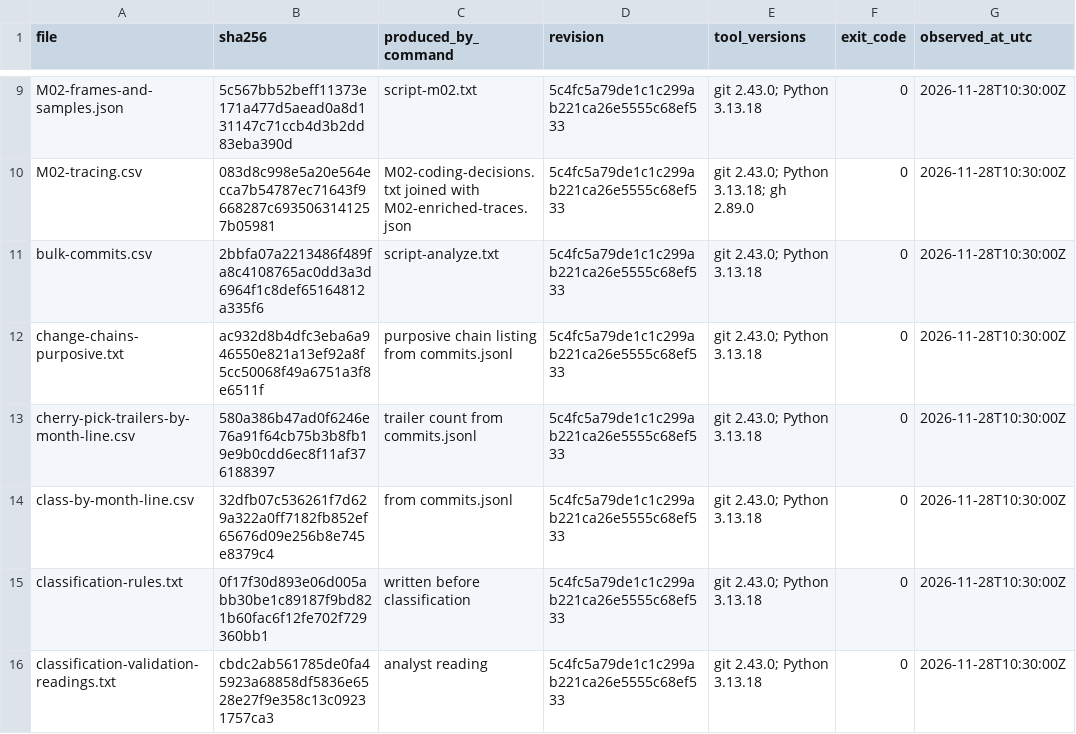
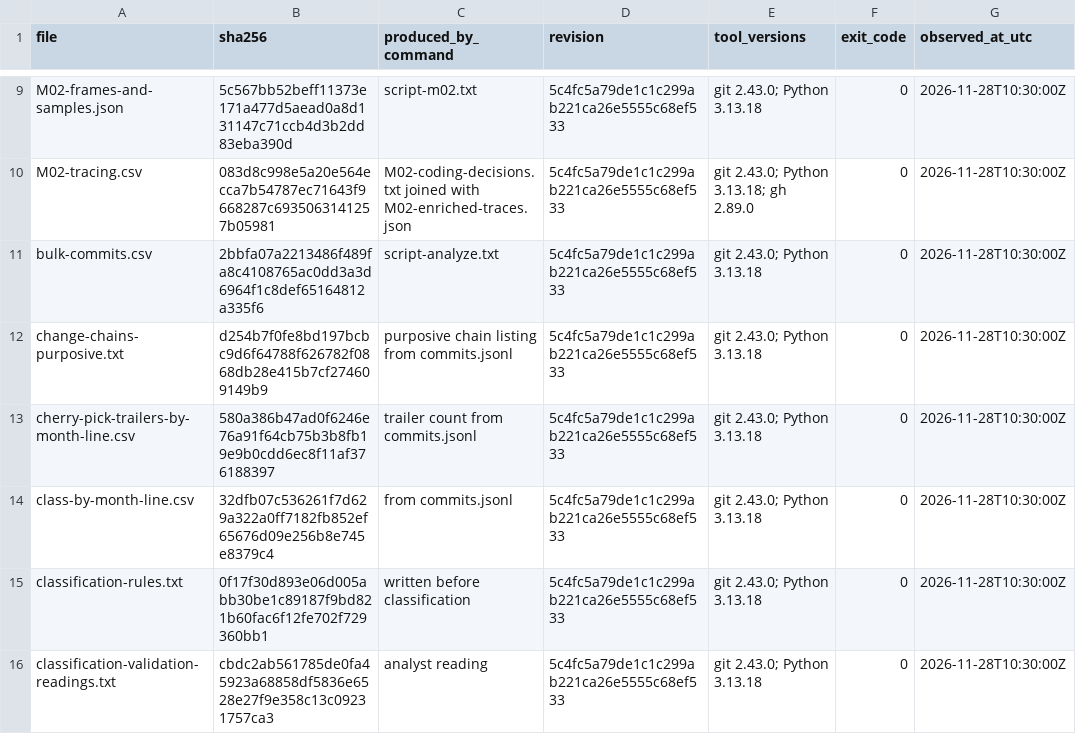
Before and after one commit to spec-kitty/spec-kitty, a CSV file: docs/reports/wayfinder-reconnaissance/2026-11-28/evidence/C2/MANIFEST.csv, drawn as a sheet; only a part is shown, gaps mark what is left out.

```diff
--- a/docs/reports/wayfinder-reconnaissance/2026-11-28/evidence/C2/MANIFEST.csv
+++ b/docs/reports/wayfinder-reconnaissance/2026-11-28/evidence/C2/MANIFEST.csv
@@ -11,3 +11,3 @@ M02-tracing.csv,083d8c998e5a20e564ecca7b54787ec71643f9668287c6935063141257b05981
 bulk-commits.csv,2bbfa07a2213486f489fa8c4108765ac0dd3a3d6964f1c8def65164812a335f6,script-analyze.txt,5c4fc5a79de1c1c299ab221ca26e5555c68ef533,git 2.43.0; Python 3.13.18,0,2026-11-28T10:30:00Z
-change-chains-purposive.txt,ac932d8b4dfc3eba6a946550e821a13ef92a8f5cc50068f49a6751a3f8e6511f,purposive chain listing from commits.jsonl,5c4fc5a79de1c1c299ab221ca26e5555c68ef533,git 2.43.0; Python 3.13.18,0,2026-11-28T10:30:00Z
+change-chains-purposive.txt,d254b7f0fe8bd197bcbc9d6f64788f626782f0868db28e415b7cf274609149b9,purposive chain listing from commits.jsonl,5c4fc5a79de1c1c299ab221ca26e5555c68ef533,git 2.43.0; Python 3.13.18,0,2026-11-28T10:30:00Z
 cherry-pick-trailers-by-month-line.csv,580a386b47ad0f6246e76a91f64cb75b3b8fb19e9b0cdd6ec8f11af376188397,trailer count from commits.jsonl,5c4fc5a79de1c1c299ab221ca26e5555c68ef533,git 2.43.0; Python 3.13.18,0,2026-11-28T10:30:00Z
```
Also changed, not shown: docs/reports/wayfinder-reconnaissance/2026-11-28/evidence/A2/MANIFEST.csv, 8 other files.
